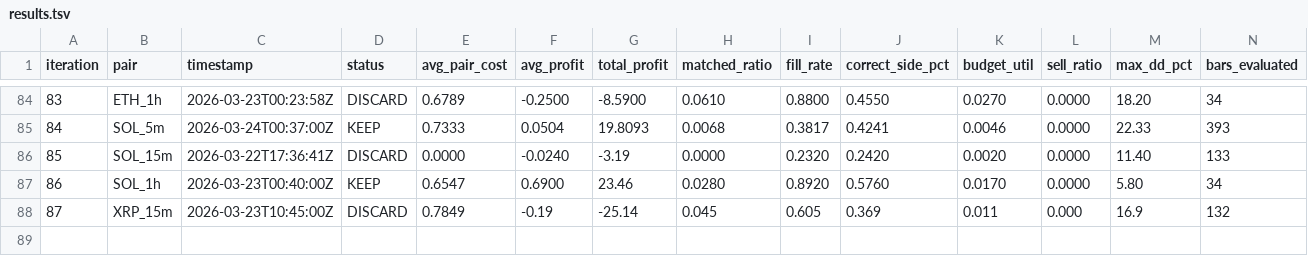
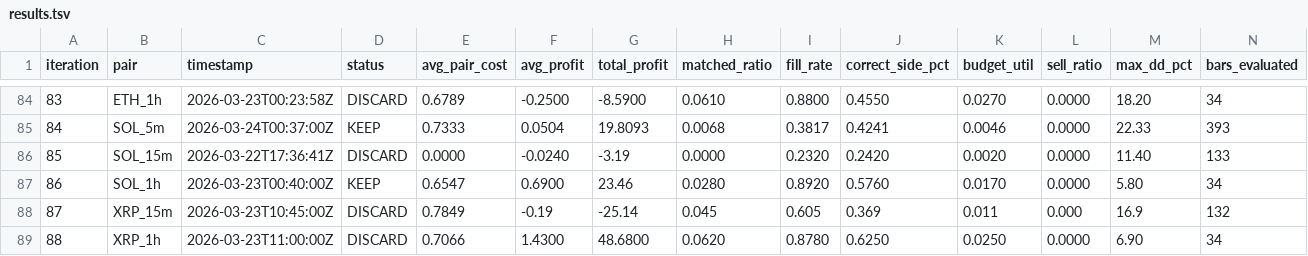
Before and after one commit to mantotan/quant-modelling, a TSV file: autoresearch/dutch/results.tsv, drawn as a sheet; only a part is shown, gaps mark what is left out; rows hold the shown columns only; the diff names each change by its address in the sheet, - before the commit and + after, or states it on an @@ line.

```diff
--- a/autoresearch/dutch/results.tsv
+++ b/autoresearch/dutch/results.tsv
+row 89: 88 | XRP_1h | 2026-03-23T11:00:00Z | DISCARD | 0.7066 | 1.4300 | 48.6800 | 0.0620 | 0.8780 | 0.6250 | 0.0250 | 0.0000 | 6.90 | 34
```
Also changed, not shown: 5 other files.
